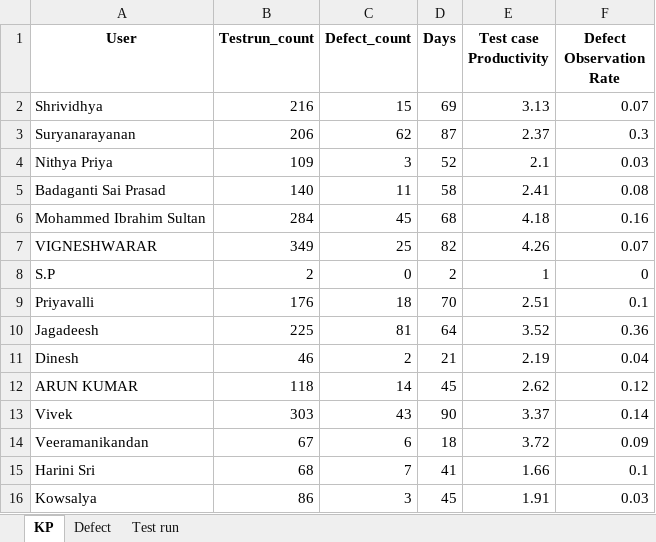
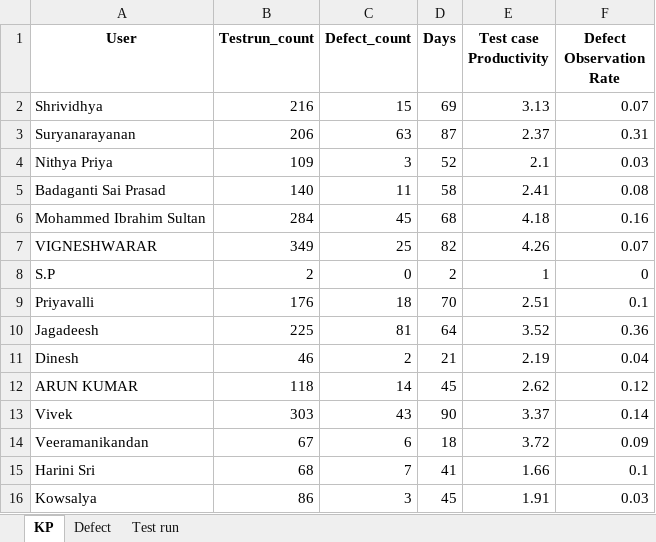
Before and after one commit to DineshGoverthanan/KCE_KPI, an Excel workbook: kp_data.xlsx, sheet KP, drawn as a sheet; values as stored, in another font and other column widths than the file's, no borders; the diff names each change by its address in the sheet, - before the commit and + after, or states it on an @@ line.

```diff
--- a/kp_data.xlsx (sheet KP)
+++ b/kp_data.xlsx (sheet KP)
-C3 (Defect_count): 62
+C3 (Defect_count): 63
-F3 (Defect Observation Rate): 0.3
+F3 (Defect Observation Rate): 0.31
```
Also changed, not shown: sheet Defect, 7 other files.
